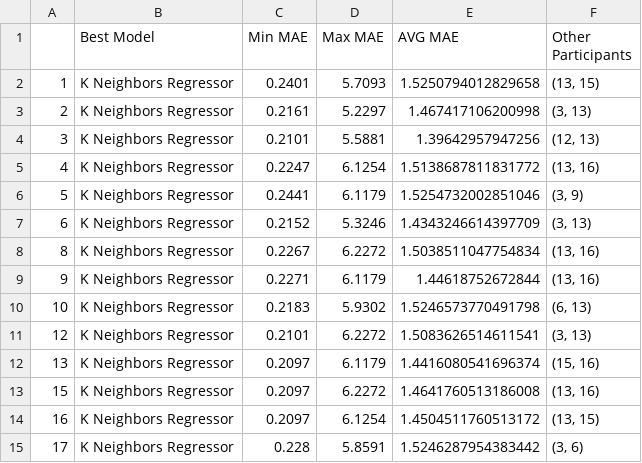
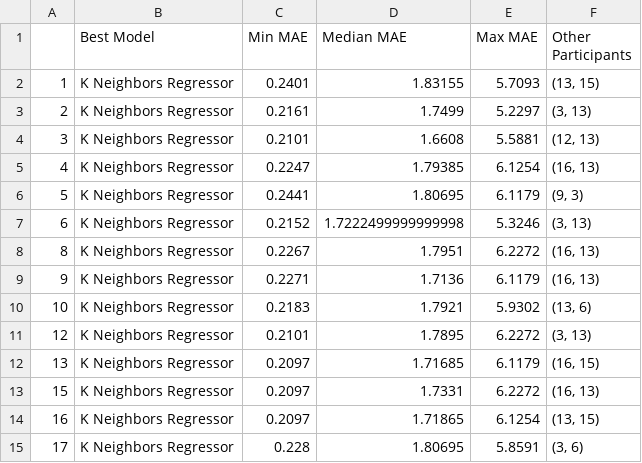
Before and after one commit to fmegahed/shoulder_fatigue_modeling, a CSV file: outputs/summary/summary_general.csv, drawn as a sheet; removed rows and columns are numbered as before the commit, all else as after; the diff names each change by its address in the sheet, - before the commit and + after, or states it on an @@ line.

```diff
--- a/outputs/summary/summary_general.csv
+++ b/outputs/summary/summary_general.csv
+column D (Median MAE), rows 2-15: 1.83155 | 1.7499 | 1.6608 | 1.79385 | 1.80695 | 1.7222499999999998 | 1.7951 | 1.7136 | 1.7921 | 1.7895 | 1.71685 | 1.7331 | 1.71865 | 1.80695
-column E (AVG MAE), rows 2-15: 1.5250794012829658 | 1.467417106200998 | 1.39642957947256 | 1.5138687811831772 | 1.5254732002851046 | 1.4343246614397709 | 1.5038511047754834 | 1.44618752672844 | 1.5246573770491798 | 1.5083626514611541 | 1.4416080541696374 | 1.4641760513186008 | 1.4504511760513172 | 1.5246287954383442
-F5 (Other Participants): (13, 16)
+F5 (Other Participants): (16, 13)
-F6 (Other Participants): (3, 9)
+F6 (Other Participants): (9, 3)
-F8:F9 (Other Participants): (13, 16)
+F8:F9 (Other Participants): (16, 13)
-F10 (Other Participants): (6, 13)
+F10 (Other Participants): (13, 6)
-F12 (Other Participants): (15, 16)
+F12 (Other Participants): (16, 15)
-F13 (Other Participants): (13, 16)
+F13 (Other Participants): (16, 13)
```
Also changed, not shown: outputs/summary/summary_individual.csv, 2 other files.
